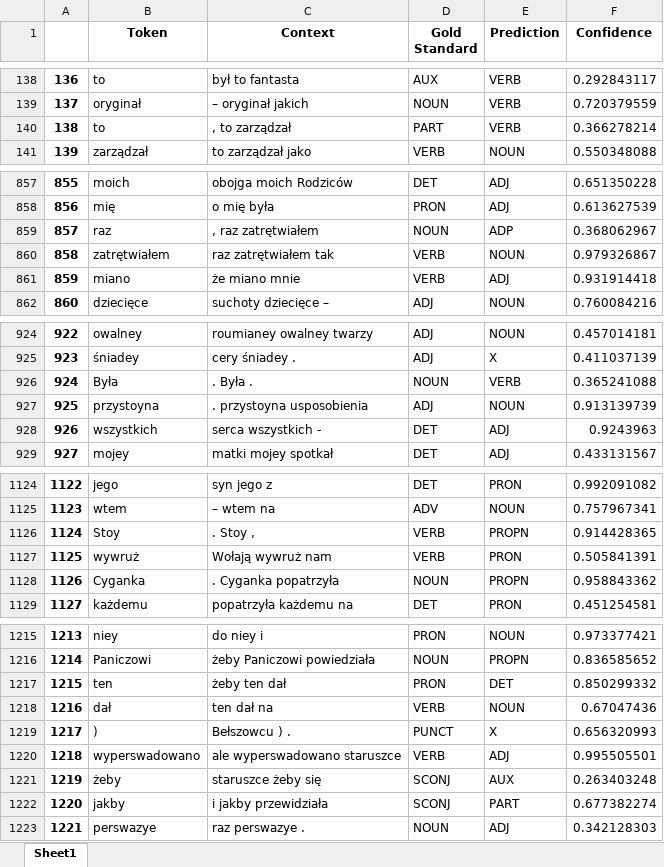
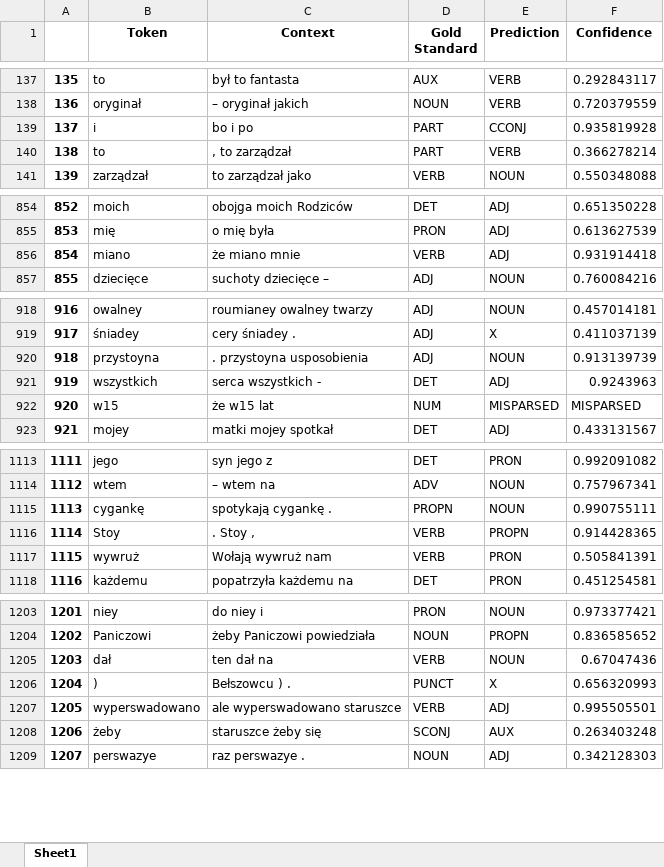
Before and after one commit to Turtilla/swe-ma-thesis, an Excel workbook: data/mistakes/UD_UPOS_mistakes.xlsx, sheet Sheet1, drawn as a sheet; only a part is shown, gaps mark what is left out; values as stored, in another font and other column widths than the file's, no borders; removed rows and columns are numbered as before the commit, all else as after; the diff covers the shown part only; the diff names each change by its address in the sheet, - before the commit and + after, or states it on an @@ line.

```diff
--- a/data/mistakes/UD_UPOS_mistakes.xlsx (sheet Sheet1)
+++ b/data/mistakes/UD_UPOS_mistakes.xlsx (sheet Sheet1)
@@ column A renumbered from row 123 down @@
+row 139: 137 | i | bo i po | PART | CCONJ | 0.935819928
-row 859: 857 | raz | , raz zatrętwiałem | NOUN | ADP | 0.368062967
-row 860: 858 | zatrętwiałem | raz zatrętwiałem tak | VERB | NOUN | 0.979326867
-row 926: 924 | Była | . Była . | NOUN | VERB | 0.365241088
+row 922: 920 | w15 | że w15 lat | NUM | MISPARSED | MISPARSED
+row 1115: 1113 | cygankę | spotykają cygankę . | PROPN | NOUN | 0.990755111
-row 1128: 1126 | Cyganka | . Cyganka popatrzyła | NOUN | PROPN | 0.958843362
-row 1217: 1215 | ten | żeby ten dał | PRON | DET | 0.850299332
-row 1222: 1220 | jakby | i jakby przewidziała | SCONJ | PART | 0.677382274
```
Also changed, not shown: 10 added rows, 31 removed rows and 9 edited cells elsewhere in this sheet, 2 other files.
